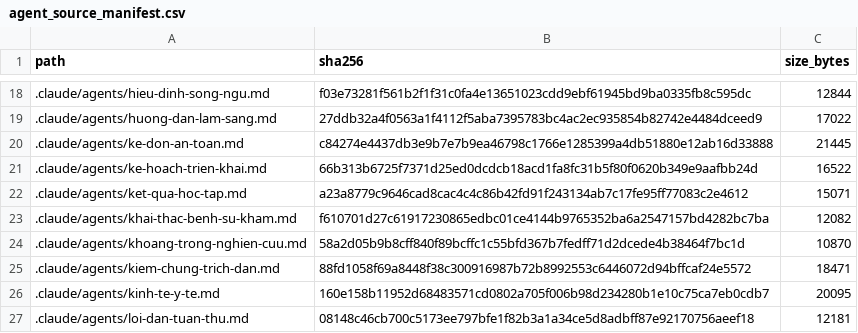
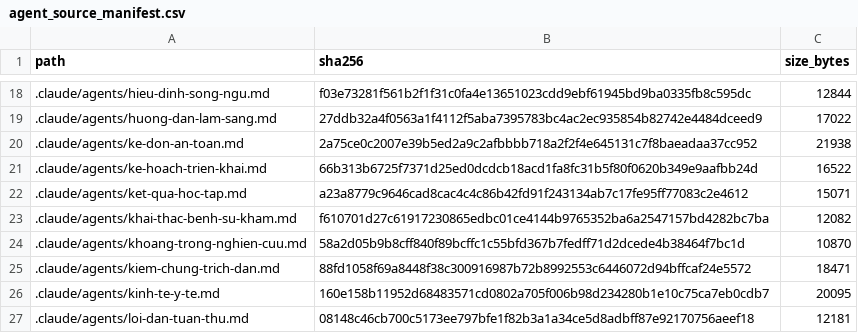
Before and after one commit to drluanbv175/medical-ebm-automation, a CSV file: runtime/manifests/agent_source_manifest.csv, drawn as a sheet; only a part is shown, gaps mark what is left out.

```diff
--- a/runtime/manifests/agent_source_manifest.csv
+++ b/runtime/manifests/agent_source_manifest.csv
@@ -19,3 +19,3 @@ path,sha256,size_bytes
 .claude/agents/huong-dan-lam-sang.md,27ddb32a4f0563a1f4112f5aba7395783bc4ac2ec935854b82742e4484dceed9,17022
-.claude/agents/ke-don-an-toan.md,c84274e4437db3e9b7e7b9ea46798c1766e1285399a4db51880e12ab16d33888,21445
+.claude/agents/ke-don-an-toan.md,2a75ce0c2007e39b5ed2a9c2afbbbb718a2f2f4e645131c7f8baeadaa37cc952,21938
 .claude/agents/ke-hoach-trien-khai.md,66b313b6725f7371d25ed0dcdcb18acd1fa8fc31b5f80f0620b349e9aafbb24d,16522
```
Also changed, not shown: 3 other files.
